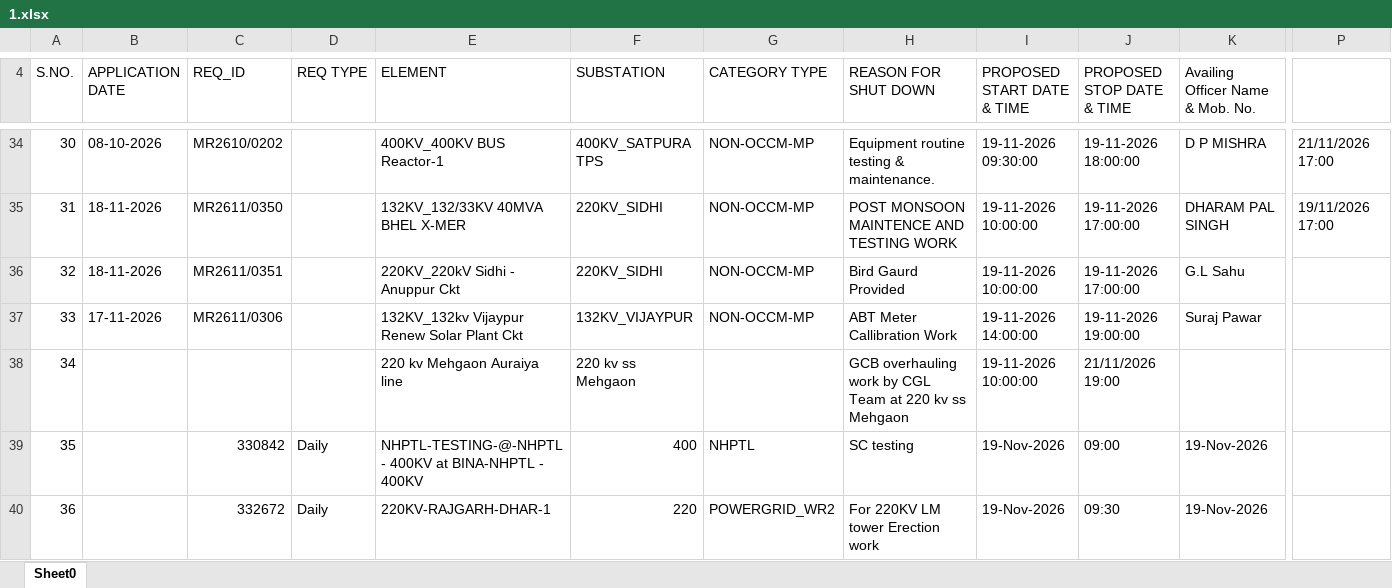
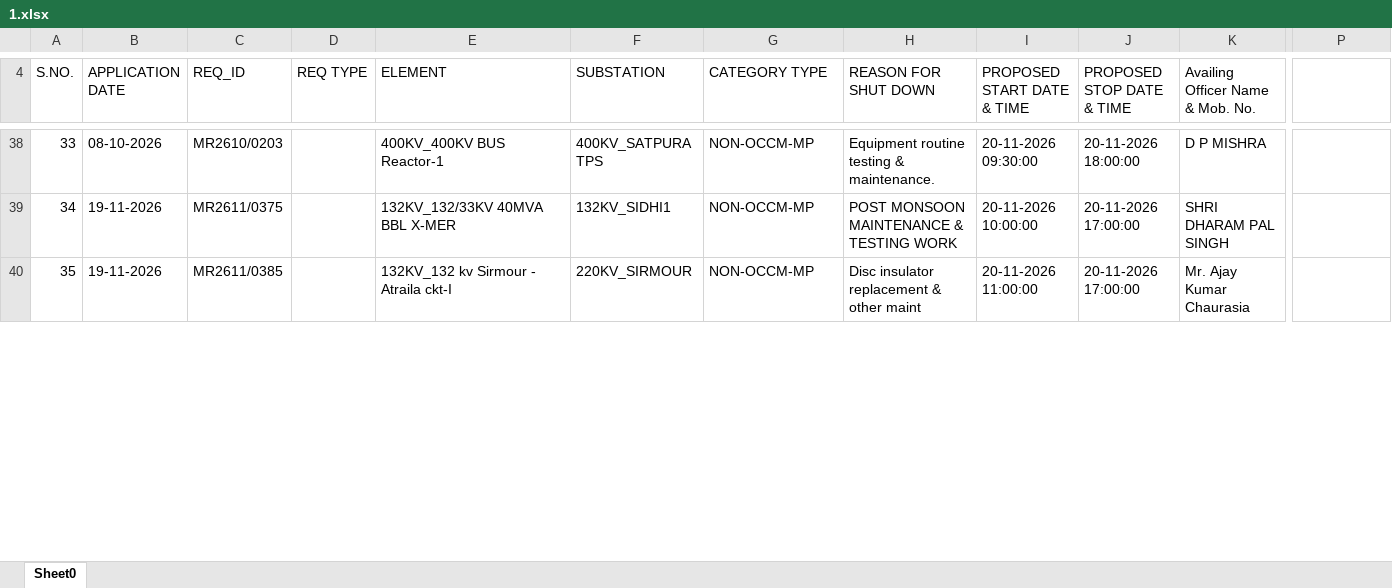
Before and after one commit to SLDCMP/shutdown, an Excel workbook: 1.xlsx, sheet Sheet0, drawn as a sheet; only a part is shown, gaps mark what is left out; values as stored, in another font and other column widths than the file's, no cell formats; charts and pictures not drawn; removed rows and columns are numbered as before the commit, all else as after; rows hold the shown columns only; the diff covers the shown part only; the diff names each change by its address in the sheet, - before the commit and + after, or states it on an @@ line.

```diff
--- a/1.xlsx (sheet Sheet0)
+++ b/1.xlsx (sheet Sheet0)
@@ column A (S.NO.) renumbered between rows 7 and 51 @@
-C38 (REQ_ID): MR2610/0202
+C38 (REQ_ID): MR2610/0203
-I38 (PROPOSED START DATE & TIME): 19-11-2026 09:30:00
+I38 (PROPOSED START DATE & TIME): 20-11-2026 09:30:00
-J38 (PROPOSED STOP DATE & TIME): 19-11-2026 18:00:00
+J38 (PROPOSED STOP DATE & TIME): 20-11-2026 18:00:00
-P38: 21/11/2026 17:00
+P38: (empty)
-B39 (APPLICATION DATE): 18-11-2026
+B39 (APPLICATION DATE): 19-11-2026
-C39 (REQ_ID): MR2611/0350
+C39 (REQ_ID): MR2611/0375
-E39 (ELEMENT): 132KV_132/33KV 40MVA BHEL X-MER
+E39 (ELEMENT): 132KV_132/33KV 40MVA BBL X-MER
-F39 (SUBSTATION): 220KV_SIDHI
+F39 (SUBSTATION): 132KV_SIDHI1
-H39 (REASON FOR SHUT DOWN): POST MONSOON MAINTENCE AND TESTING WORK
+H39 (REASON FOR SHUT DOWN): POST MONSOON MAINTENANCE & TESTING WORK
-I39 (PROPOSED START DATE & TIME): 19-11-2026 10:00:00
+I39 (PROPOSED START DATE & TIME): 20-11-2026 10:00:00
-J39 (PROPOSED STOP DATE & TIME): 19-11-2026 17:00:00
+J39 (PROPOSED STOP DATE & TIME): 20-11-2026 17:00:00
-K39 (Availing Officer Name & Mob. No.): DHARAM PAL SINGH
+K39 (Availing Officer Name & Mob. No.): SHRI DHARAM PAL SINGH
-P39: 19/11/2026 17:00
+P39: (empty)
-row 36: 32 | 18-11-2026 | MR2611/0351 |  | 220KV_220kV Sidhi - Anuppur Ckt | 220KV_SIDHI | NON-OCCM-MP | Bird Gaurd Provided | 19-11-2026 10:00:00 | 19-11-2026 17:00:00 | G.L Sahu
-row 37: 33 | 17-11-2026 | MR2611/0306 |  | 132KV_132kv Vijaypur Renew Solar Plant Ckt | 132KV_VIJAYPUR | NON-OCCM-MP | ABT Meter Callibration Work | 19-11-2026 14:00:00 | 19-11-2026 19:00:00 | Suraj Pawar
-row 38: 34 |  |  |  | 220 kv Mehgaon Auraiya line | 220 kv ss Mehgaon |  | GCB overhauling work by CGL Team at 220 kv ss Mehgaon | 19-11-2026 10:00:00 | 21/11/2026 19:00
-row 39: 35 |  | 330842 | Daily | NHPTL-TESTING-@-NHPTL - 400KV at BINA-NHPTL - 400KV | 400 | NHPTL | SC testing | 19-Nov-2026 | 09:00 | 19-Nov-2026
-row 40: 36 |  | 332672 | Daily | 220KV-RAJGARH-DHAR-1 | 220 | POWERGRID_WR2 | For 220KV LM tower Erection work | 19-Nov-2026 | 09:30 | 19-Nov-2026
+row 40: 35 | 19-11-2026 | MR2611/0385 |  | 132KV_132 kv Sirmour - Atraila ckt-I | 220KV_SIRMOUR | NON-OCCM-MP | Disc insulator replacement & other maint | 20-11-2026 11:00:00 | 20-11-2026 17:00:00 | Mr. Ajay Kumar Chaurasia
```
Also changed, not shown: 27 added rows, 26 removed rows and 63 edited cells elsewhere in this sheet, cell formats, charts or pictures.
